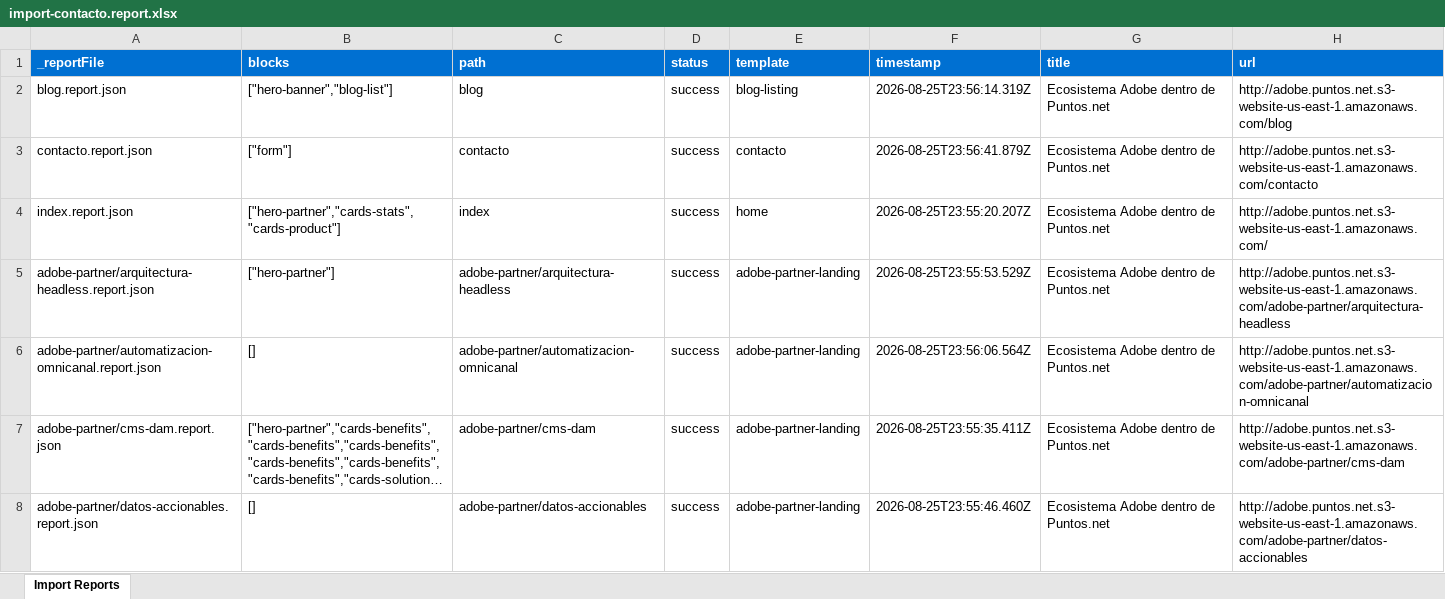
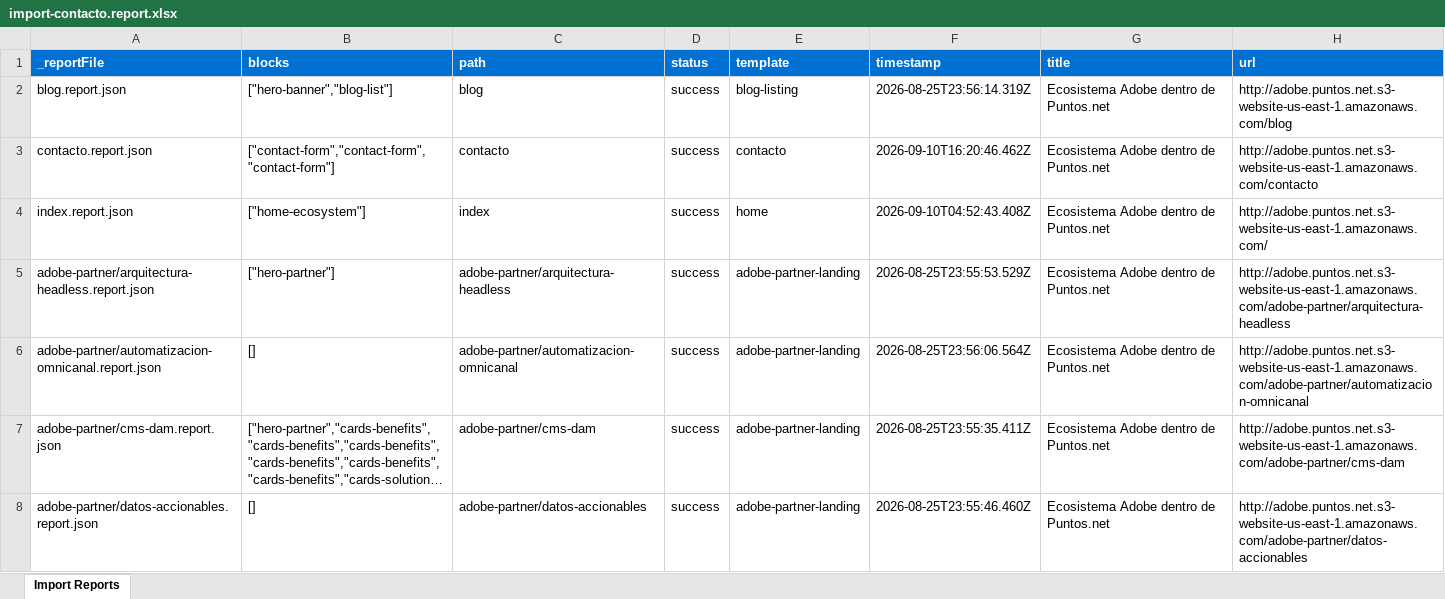
Before and after one commit to DanielCandiaR/adobe-site-edge, an Excel workbook: tools/importer/reports/import-contacto.report.xlsx, sheet Import Reports, drawn as a sheet; only a part is shown; long unchanged cells end in …; values as stored, in another font and other column widths than the file's, no borders; the diff names each change by its address in the sheet, - before the commit and + after, or states it on an @@ line.

```diff
--- a/tools/importer/reports/import-contacto.report.xlsx (sheet Import Reports)
+++ b/tools/importer/reports/import-contacto.report.xlsx (sheet Import Reports)
-B3 (blocks): ["form"]
+B3 (blocks): ["contact-form","contact-form","contact-form"]
-F3 (timestamp): 2026-08-25T23:56:41.879Z
+F3 (timestamp): 2026-09-10T16:20:46.462Z
-B4 (blocks): ["hero-partner","cards-stats","cards-product"]
+B4 (blocks): ["home-ecosystem"]
-F4 (timestamp): 2026-08-25T23:55:20.207Z
+F4 (timestamp): 2026-09-10T04:52:43.408Z
```
Also changed, not shown: 7 other files.
